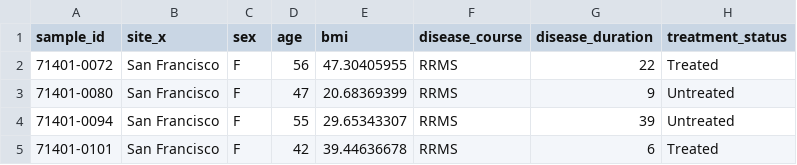
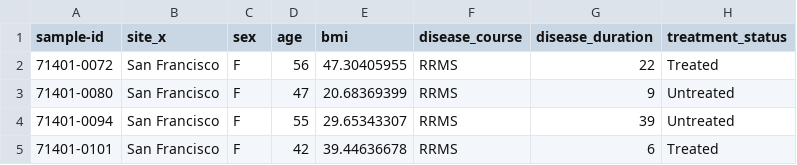
Before and after one commit to pammpeng/MICB475_24W1_Team_9, a CSV file: Project proposal /ms_metadata_final.csv, drawn as a sheet; only a part is shown; the diff names each change by its address in the sheet, - before the commit and + after, or states it on an @@ line.

Commit message:
changed sample_id to sample-id to match manifest file

```diff
--- a/Project proposal /ms_metadata_final.csv
+++ b/Project proposal /ms_metadata_final.csv
-A1: sample_id
+A1: sample-id
```
Also changed, not shown: Project proposal /ms_metadata_final.tsv, 1 other file.
